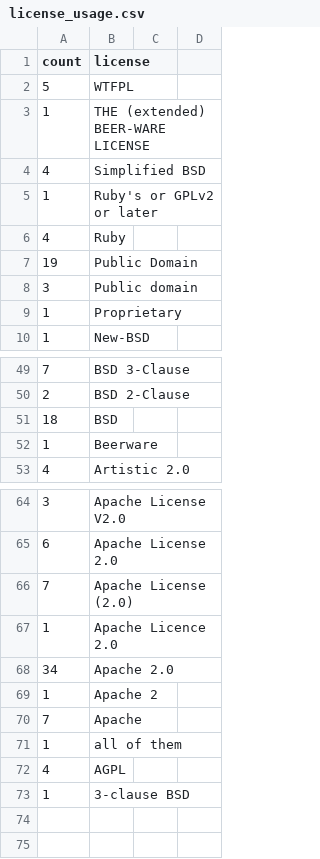
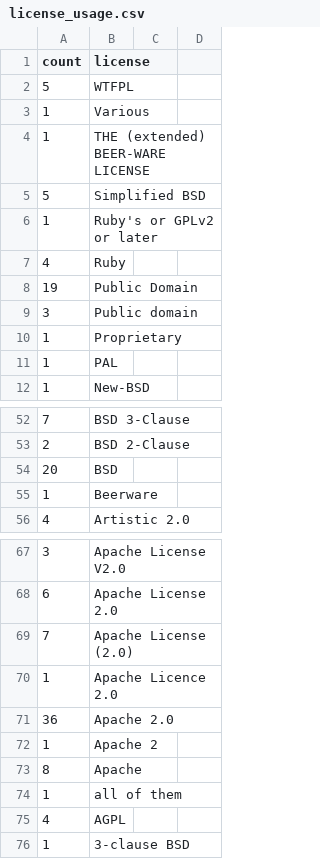
Before and after one commit to bf4/gemproject, a CSV file: license_usage.csv, drawn as a sheet; only a part is shown, gaps mark what is left out; the diff covers the shown part only.

```diff
--- a/license_usage.csv
+++ b/license_usage.csv
@@ -2,4 +2,5 @@ count,license
 5,WTFPL
+1,Various
 1,THE (extended) BEER-WARE LICENSE
-4,Simplified BSD
+5,Simplified BSD
 1,Ruby's or GPLv2 or later
@@ -9,2 +10,3 @@ count,license
 1,Proprietary
+1,PAL
 1,New-BSD
@@ -50,3 +53,3 @@ count,license
 2,BSD 2-Clause
-18,BSD
+20,BSD
 1,Beerware
@@ -67,5 +70,5 @@ count,license
 1,Apache Licence 2.0
-34,Apache 2.0
+36,Apache 2.0
 1,Apache 2
-7,Apache
+8,Apache
 1,all of them
```
Also changed, not shown: 2 added rows, 1 removed row and 7 edited cells elsewhere in this file.
